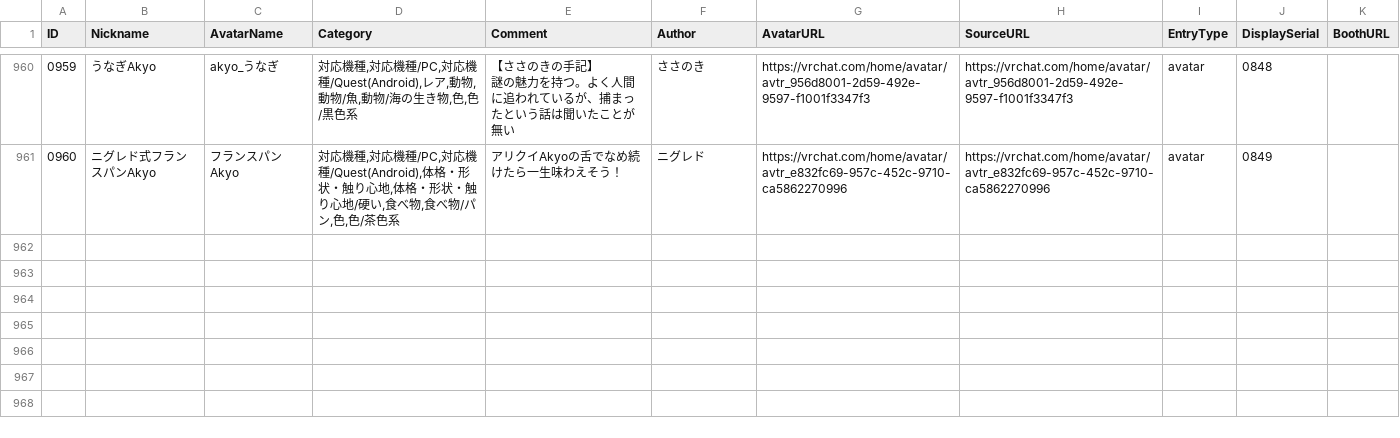
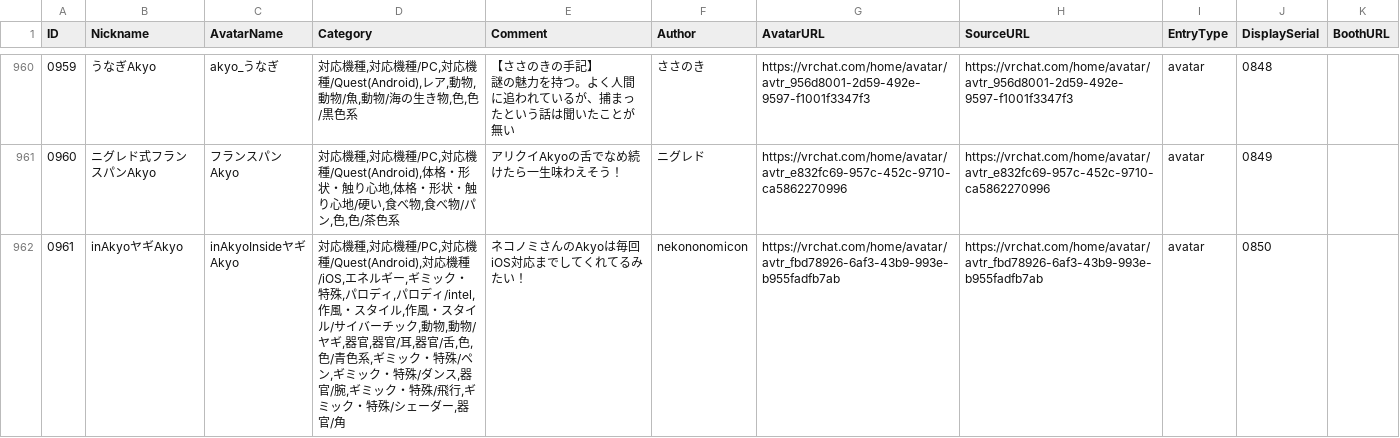
Before and after one commit to rad-vrc/akyodex, a CSV file: data/akyo-data-ja.csv, drawn as a sheet; only a part is shown, gaps mark what is left out; the diff names each change by its address in the sheet, - before the commit and + after, or states it on an @@ line.

Commit message:
Add Akyo #0961: inAkyoInsideヤギAkyo

```diff
--- a/data/akyo-data-ja.csv
+++ b/data/akyo-data-ja.csv
+row 962: 0961 | inAkyoヤギAkyo | inAkyoInsideヤギAkyo | 対応機種,対応機種/PC,対応機種/Quest(Android),対応機種/iOS,エネルギー,ギミック・特殊,パロディ,パロディ/intel,作風・スタイル,作風・スタイル/サイバーチック,動物,動物/ヤギ,器官,器官/耳,器官/舌,色,色/青色系,ギミック・特殊/ペン,ギミック・特殊/ダンス,器官/腕,ギミック・特殊/飛行,ギミック・特殊/シェーダー,器官/角 | ネコノミさんのAkyoは毎回iOS対応までしてくれてるみたい！ | nekononomicon | https://vrchat.com/home/avatar/avtr_fbd78926-6af3-43b9-993e-b955fadfb7ab | https://vrchat.com/home/avatar/avtr_fbd78926-6af3-43b9-993e-b955fadfb7ab | avatar | 0850
```
